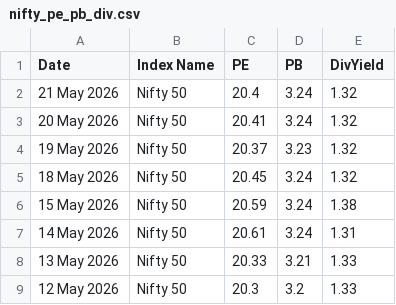
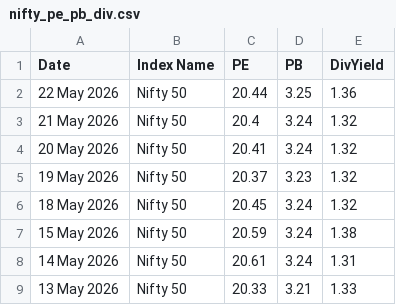
Before and after one commit to HARI-KIRAN-REDDY/FIIDIIData, a CSV file: nifty_pe_pb_div.csv, drawn as a sheet; only a part is shown; the shorter side is filled out with more unchanged rows; the diff names each change by its address in the sheet, - before the commit and + after, or states it on an @@ line.

Commit message:
📈 Daily update - 2026-05-22

```diff
--- a/nifty_pe_pb_div.csv
+++ b/nifty_pe_pb_div.csv
+row 2: 22 May 2026 | Nifty 50 | 20.44 | 3.25 | 1.36
```
